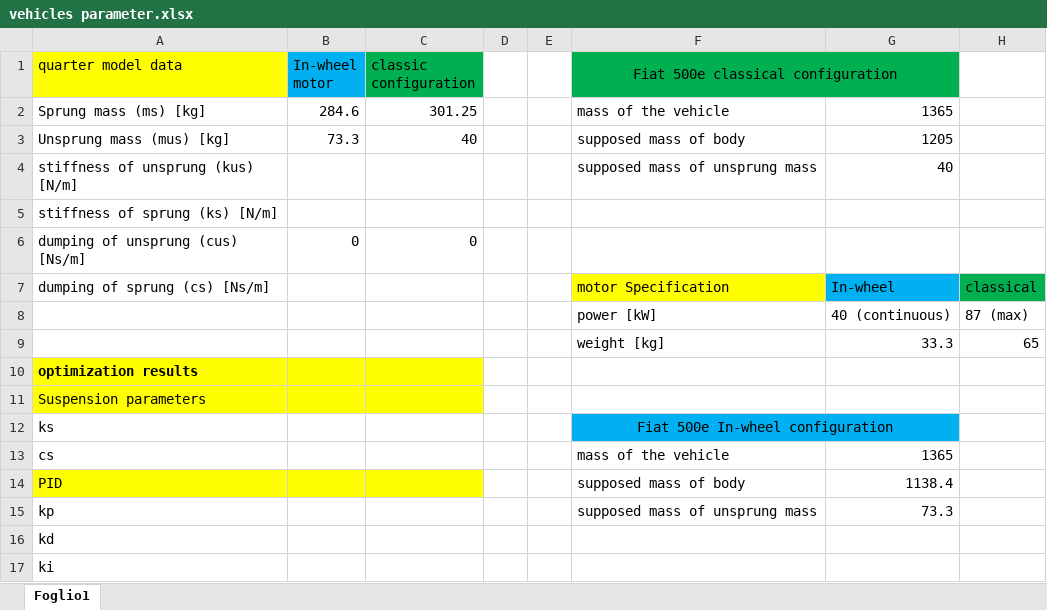
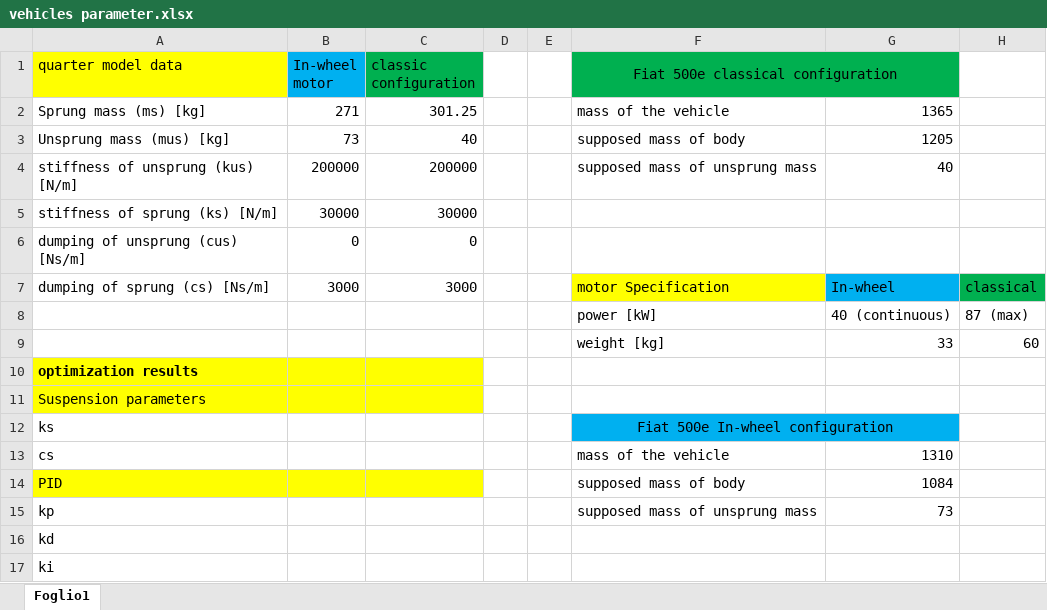
Before and after one commit to mrjacopong/Active_Suspensions_W_Altair, an Excel workbook: vehicles parameter.xlsx, sheet Foglio1, drawn as a sheet; values as stored, in another font and other column widths than the file's, no borders; removed rows and columns are numbered as before the commit, all else as after; the diff names each change by its address in the sheet, - before the commit and + after, or states it on an @@ line.

```diff
--- a/vehicles parameter.xlsx (sheet Foglio1)
+++ b/vehicles parameter.xlsx (sheet Foglio1)
-B2 (In-wheel motor): 284.6
+B2 (In-wheel motor): 271
-B3 (In-wheel motor): 73.3
+B3 (In-wheel motor): 73
-B4 (In-wheel motor): (empty)
+B4 (In-wheel motor): 200000
-C4 (classic configuration): (empty)
+C4 (classic configuration): 200000
-B5 (In-wheel motor): (empty)
+B5 (In-wheel motor): 30000
-C5 (classic configuration): (empty)
+C5 (classic configuration): 30000
-B7 (In-wheel motor): (empty)
+B7 (In-wheel motor): 3000
-C7 (classic configuration): (empty)
+C7 (classic configuration): 3000
-row 9:  |  |  |  |  | weight [kg] | 33.3 | 65
+row 9:  |  |  |  |  | weight [kg] | 33 | 60
-G13: 1365
+G13: 1310
-G14: 1138.4
+G14: 1084
-G15: 73.3
+G15: 73
```
Also changed, not shown: 11 other files.
